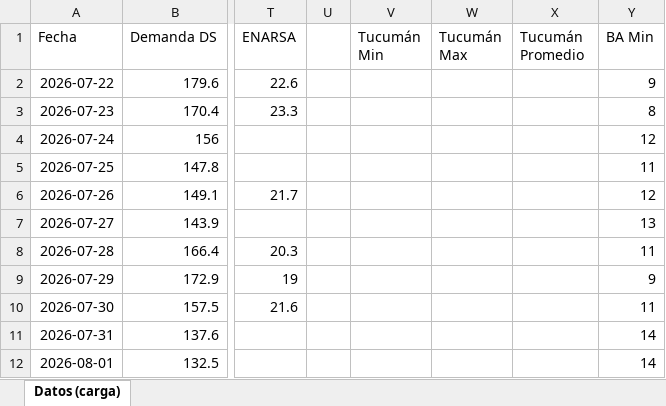
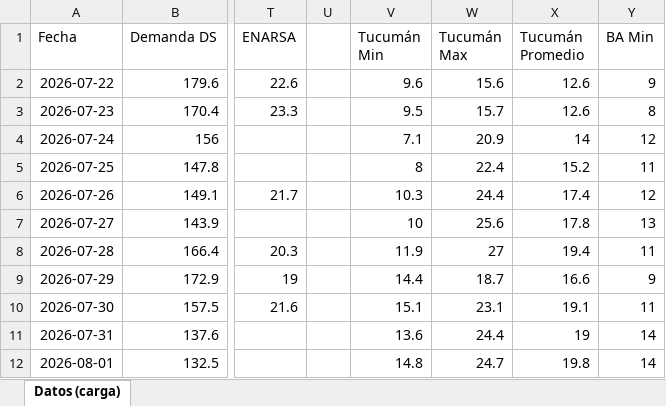
Before and after one commit to RodrigoManassero/estado-sistema-gas-rodrigo, an Excel workbook: data/carga_datos.xlsx, sheet Datos (carga), drawn as a sheet; only a part is shown, gaps mark what is left out; values as stored, in another font and other column widths than the file's, no borders; the diff covers the shown part only; the diff names each change by its address in the sheet, - before the commit and + after, or states it on an @@ line.

```diff
--- a/data/carga_datos.xlsx (sheet Datos (carga))
+++ b/data/carga_datos.xlsx (sheet Datos (carga))
-V2 (Tucumán Min): (empty)
+V2 (Tucumán Min): 9.6
-W2 (Tucumán Max): (empty)
+W2 (Tucumán Max): 15.6
-X2:X3 (Tucumán Promedio): (empty)
+X2:X3 (Tucumán Promedio): 12.6
-V3 (Tucumán Min): (empty)
+V3 (Tucumán Min): 9.5
-W3 (Tucumán Max): (empty)
+W3 (Tucumán Max): 15.7
-V4 (Tucumán Min): (empty)
+V4 (Tucumán Min): 7.1
-W4 (Tucumán Max): (empty)
+W4 (Tucumán Max): 20.9
-X4 (Tucumán Promedio): (empty)
+X4 (Tucumán Promedio): 14
-V5 (Tucumán Min): (empty)
+V5 (Tucumán Min): 8
-W5 (Tucumán Max): (empty)
+W5 (Tucumán Max): 22.4
-X5 (Tucumán Promedio): (empty)
+X5 (Tucumán Promedio): 15.2
-V6 (Tucumán Min): (empty)
+V6 (Tucumán Min): 10.3
-W6 (Tucumán Max): (empty)
+W6 (Tucumán Max): 24.4
-X6 (Tucumán Promedio): (empty)
+X6 (Tucumán Promedio): 17.4
-V7 (Tucumán Min): (empty)
+V7 (Tucumán Min): 10
-W7 (Tucumán Max): (empty)
+W7 (Tucumán Max): 25.6
-X7 (Tucumán Promedio): (empty)
+X7 (Tucumán Promedio): 17.8
-V8 (Tucumán Min): (empty)
+V8 (Tucumán Min): 11.9
-W8 (Tucumán Max): (empty)
+W8 (Tucumán Max): 27
-X8 (Tucumán Promedio): (empty)
+X8 (Tucumán Promedio): 19.4
-V9 (Tucumán Min): (empty)
+V9 (Tucumán Min): 14.4
-W9 (Tucumán Max): (empty)
+W9 (Tucumán Max): 18.7
-X9 (Tucumán Promedio): (empty)
+X9 (Tucumán Promedio): 16.6
-V10 (Tucumán Min): (empty)
+V10 (Tucumán Min): 15.1
-W10 (Tucumán Max): (empty)
+W10 (Tucumán Max): 23.1
-X10 (Tucumán Promedio): (empty)
+X10 (Tucumán Promedio): 19.1
-V11 (Tucumán Min): (empty)
+V11 (Tucumán Min): 13.6
-W11 (Tucumán Max): (empty)
+W11 (Tucumán Max): 24.4
-X11 (Tucumán Promedio): (empty)
+X11 (Tucumán Promedio): 19
-V12 (Tucumán Min): (empty)
+V12 (Tucumán Min): 14.8
-W12 (Tucumán Max): (empty)
+W12 (Tucumán Max): 24.7
-X12 (Tucumán Promedio): (empty)
+X12 (Tucumán Promedio): 19.8
```
Also changed, not shown: 111 edited cells elsewhere in this sheet, 26 other files.
